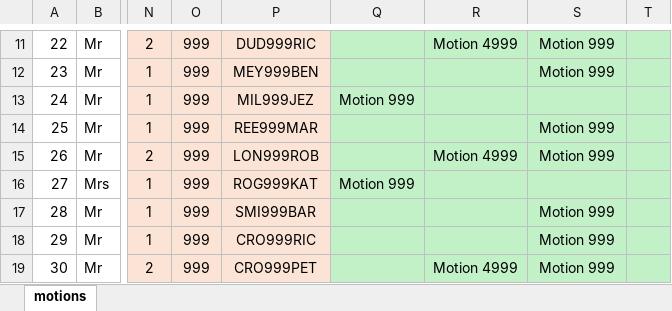
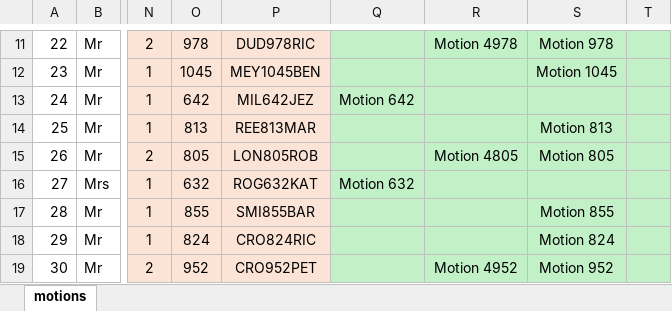
Before and after one commit to Logiqx/wsw-results, an Excel workbook: events/2026/config/motions.xlsx, sheet motions, drawn as a sheet; only a part is shown, gaps mark what is left out; values as stored, in another font and other column widths than the file's, no borders; charts and pictures not drawn; the diff covers the shown part only; the diff names each change by its address in the sheet, - before the commit and + after, or states it on an @@ line.

Commit message:
Assign Motions

```diff
--- a/events/2026/config/motions.xlsx (sheet motions)
+++ b/events/2026/config/motions.xlsx (sheet motions)
-O11: 999
+O11: 978
-P11: DUD999RIC
+P11: DUD978RIC
-R11: Motion 4999
+R11: Motion 4978
-S11: Motion 999
+S11: Motion 978
-O12: 999
+O12: 1045
-P12: MEY999BEN
+P12: MEY1045BEN
-S12: Motion 999
+S12: Motion 1045
-O13: 999
+O13: 642
-P13: MIL999JEZ
+P13: MIL642JEZ
-Q13: Motion 999
+Q13: Motion 642
-O14: 999
+O14: 813
-P14: REE999MAR
+P14: REE813MAR
-S14: Motion 999
+S14: Motion 813
-O15: 999
+O15: 805
-P15: LON999ROB
+P15: LON805ROB
-R15: Motion 4999
+R15: Motion 4805
-S15: Motion 999
+S15: Motion 805
-O16: 999
+O16: 632
-P16: ROG999KAT
+P16: ROG632KAT
-Q16: Motion 999
+Q16: Motion 632
-O17: 999
+O17: 855
-P17: SMI999BAR
+P17: SMI855BAR
-S17: Motion 999
+S17: Motion 855
-O18: 999
+O18: 824
-P18: CRO999RIC
+P18: CRO824RIC
-S18: Motion 999
+S18: Motion 824
-O19: 999
+O19: 952
-P19: CRO999PET
+P19: CRO952PET
-R19: Motion 4999
+R19: Motion 4952
-S19: Motion 999
+S19: Motion 952
```
Also changed, not shown: 225 edited cells and cell formats elsewhere in this sheet, charts or pictures.
